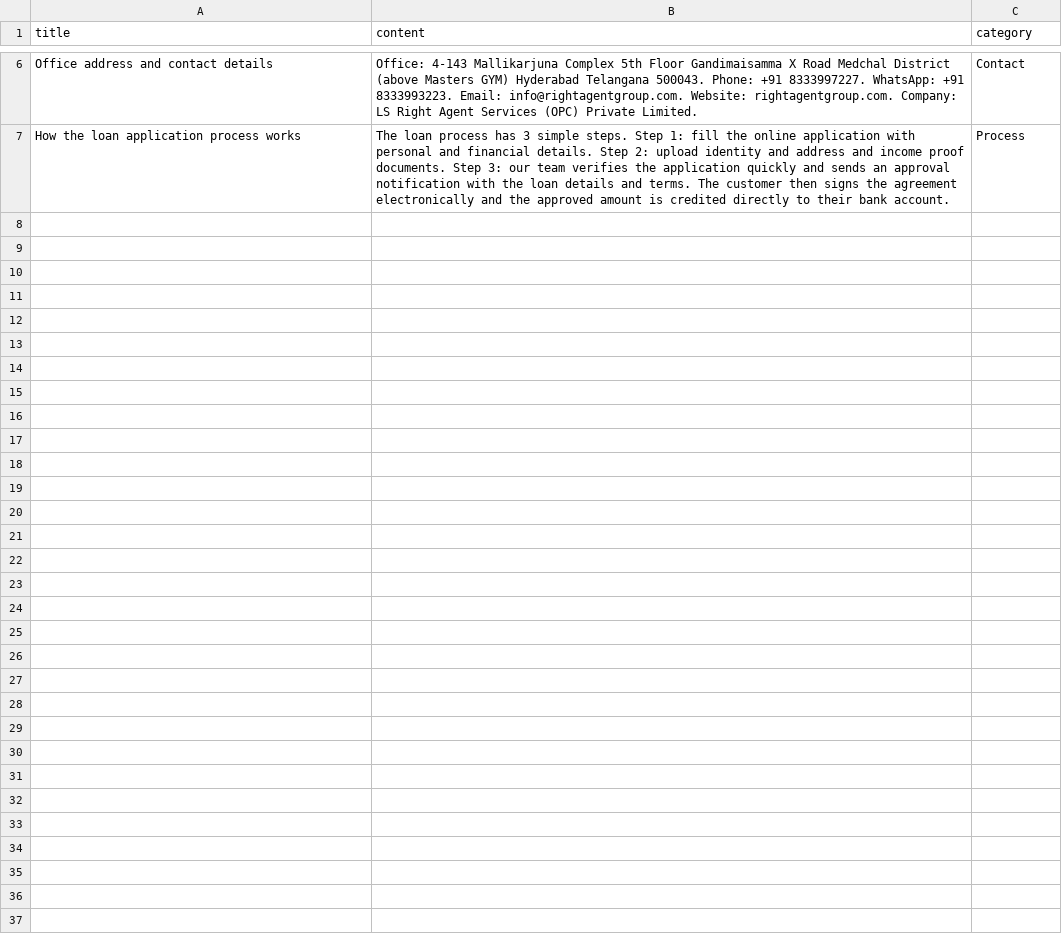
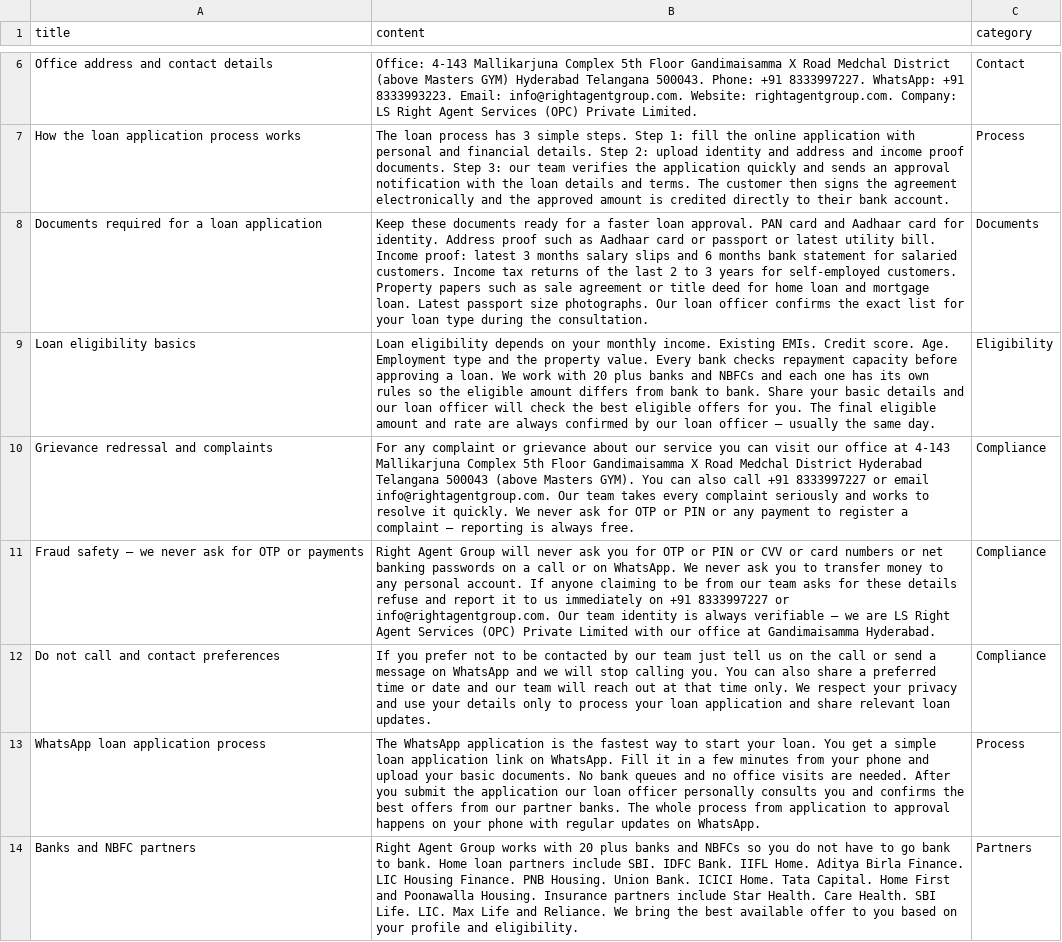
Before and after one commit to arjungaming371-cmyk/right-agent-group, a CSV file: kb-right-agent-group.csv, drawn as a sheet; only a part is shown, gaps mark what is left out.

Commit message:
feat(kb): knowledge base follows the script's strict rules — compliance gate on every ingest + curated seed
The KB grounds Priya's live answers, so the call script's HARD RULES are now
enforced as machine checks (lib/kb-rules.ts): no approval guarantees (EN +
Tenglish 'pakka approval'), no OTP/PIN/payment solicitation (negated safety
warnings like 'we never ask for OTP' stay allowed), no invented phone/email
(canonical company coordinates only), no foreign pincodes, over-length
entries warned (retrieval clips at 800 chars — cut-off facts get invented).

- Enforced at ALL ingest points: manual create + edit (PATCH), CSV upload
  (strict), PDF upload + URL fetch (guarantee/OTP still hard-block;
  contact drift downgraded to warnings for third-party content)
- CSV parser upgraded to quote-aware (lib/csv-parse.ts, import-free pure
  module) — a comma inside an entry no longer mis-aligns columns
- kb-right-agent-group.csv: +7 entries the script promises but the KB
  lacked — documents required, eligibility, grievance redressal, fraud/
  OTP safety, do-not-call, WhatsApp flow, bank partners (13 total, all
  <=800 chars, canonical coordinates, zero validator violations)
- npm run seed:kb (scripts/seed-knowledge-base.js): idempotent seed —
  validate -> diff by normalized title -> transactional insert/update,
  never deletes; documented in DEPLOYMENT-GUIDE.md STEP 7
- scripts/test-knowledge-base.js: 75 assertions (validator units, parser,
  shipped-CSV compliance, route contracts, channel grounding lockstep,
  seed planning)

Gates: 16 suites green (~710 assertions, 0 failed) + tsc --noEmit + next build

```diff
--- a/kb-right-agent-group.csv
+++ b/kb-right-agent-group.csv
@@ -7 +7,8 @@ Office address and contact details,Office: 4-143 Mallikarjuna Complex 5th Floor
 How the loan application process works,The loan process has 3 simple steps. Step 1: fill the online application with personal and financial details. Step 2: upload identity and address and income proof documents. Step 3: our team verifies the application quickly and sends an approval notification with the loan details and terms. The customer then signs the agreement electronically and the approved amount is credited directly to their bank account.,Process
+Documents required for a loan application,Keep these documents ready for a faster loan approval. PAN card and Aadhaar card for identity. Address proof such as Aadhaar card or passport or latest utility bill. Income proof: latest 3 months salary slips and 6 months bank statement for salaried customers. Income tax returns of the last 2 to 3 years for self-employed customers. Property papers such as sale agreement or title deed for home loan and mortgage loan. Latest passport size photographs. Our loan officer confirms the exact list for your loan type during the consultation.,Documents
+Loan eligibility basics,Loan eligibility depends on your monthly income. Existing EMIs. Credit score. Age. Employment type and the property value. Every bank checks repayment capacity before approving a loan. We work with 20 plus banks and NBFCs and each one has its own rules so the eligible amount differs from bank to bank. Share your basic details and our loan officer will check the best eligible offers for you. The final eligible amount and rate are always confirmed by our loan officer — usually the same day.,Eligibility
+Grievance redressal and complaints,For any complaint or grievance about our service you can visit our office at 4-143 Mallikarjuna Complex 5th Floor Gandimaisamma X Road Medchal District Hyderabad Telangana 500043 (above Masters GYM). You can also call +91 8333997227 or email info@rightagentgroup.com. Our team takes every complaint seriously and works to resolve it quickly. We never ask for OTP or PIN or any payment to register a complaint — reporting is always free.,Compliance
+Fraud safety — we never ask for OTP or payments,Right Agent Group will never ask you for OTP or PIN or CVV or card numbers or net banking passwords on a call or on WhatsApp. We never ask you to transfer money to any personal account. If anyone claiming to be from our team asks for these details refuse and report it to us immediately on +91 8333997227 or info@rightagentgroup.com. Our team identity is always verifiable — we are LS Right Agent Services (OPC) Private Limited with our office at Gandimaisamma Hyderabad.,Compliance
+Do not call and contact preferences,If you prefer not to be contacted by our team just tell us on the call or send a message on WhatsApp and we will stop calling you. You can also share a preferred time or date and our team will reach out at that time only. We respect your privacy and use your details only to process your loan application and share relevant loan updates.,Compliance
+WhatsApp loan application process,The WhatsApp application is the fastest way to start your loan. You get a simple loan application link on WhatsApp. Fill it in a few minutes from your phone and upload your basic documents. No bank queues and no office visits are needed. After you submit the application our loan officer personally consults you and confirms the best offers from our partner banks. The whole process from application to approval happens on your phone with regular updates on WhatsApp.,Process
+Banks and NBFC partners,Right Agent Group works with 20 plus banks and NBFCs so you do not have to go bank to bank. Home loan partners include SBI. IDFC Bank. IIFL Home. Aditya Birla Finance. LIC Housing Finance. PNB Housing. Union Bank. ICICI Home. Tata Capital. Home First and Poonawalla Housing. Insurance partners include Star Health. Care Health. SBI Life. LIC. Max Life and Reliance. We bring the best available offer to you based on your profile and eligibility.,Partners
```
Also changed, not shown: 11 other files.
